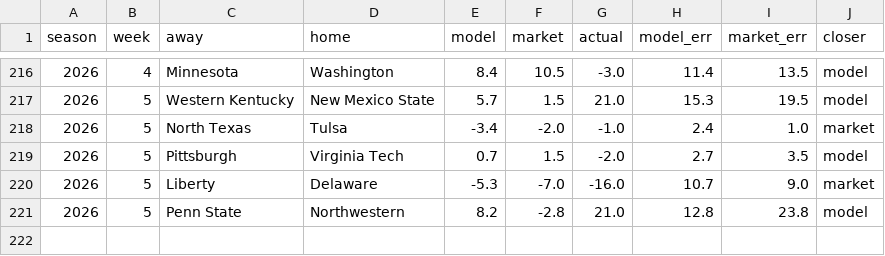
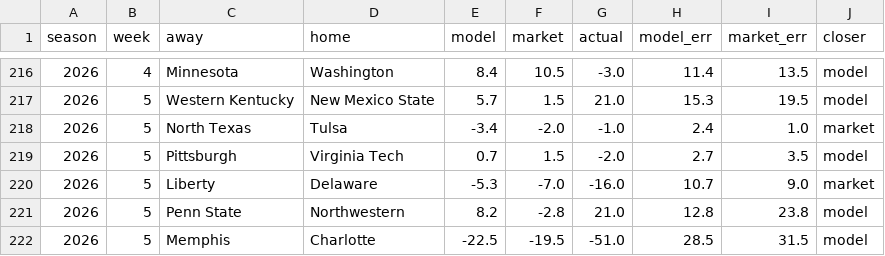
Before and after one commit to fourty2se7en/cfb-card, a CSV file: docs/ledger.csv, drawn as a sheet; only a part is shown, gaps mark what is left out; the diff names each change by its address in the sheet, - before the commit and + after, or states it on an @@ line.

```diff
--- a/docs/ledger.csv
+++ b/docs/ledger.csv
+row 222: 2026 | 5 | Memphis | Charlotte | -22.5 | -19.5 | -51.0 | 28.5 | 31.5 | model
```
Also changed, not shown: docs/line_watch.csv, docs/picks.csv, 10 other files.
